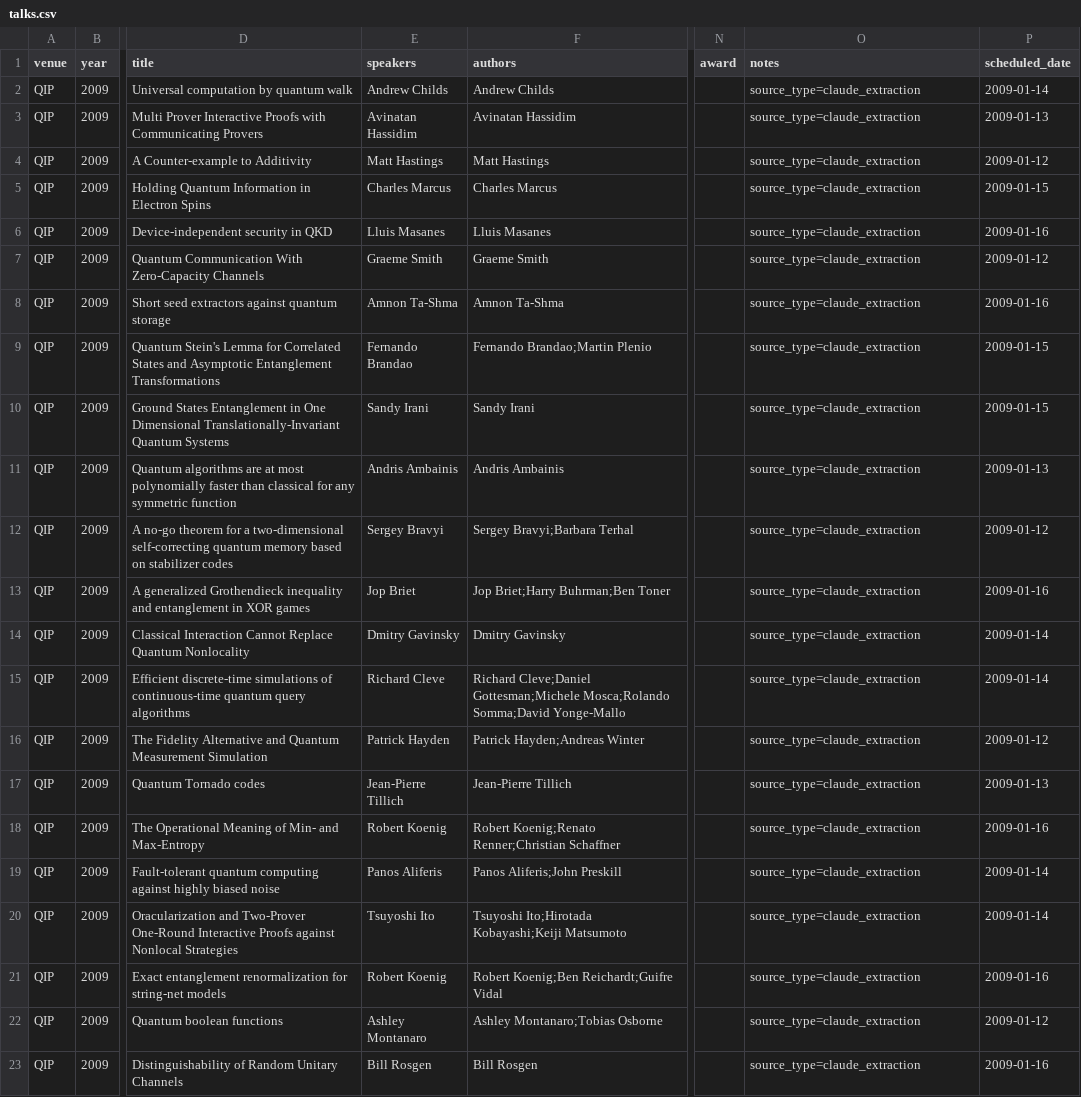
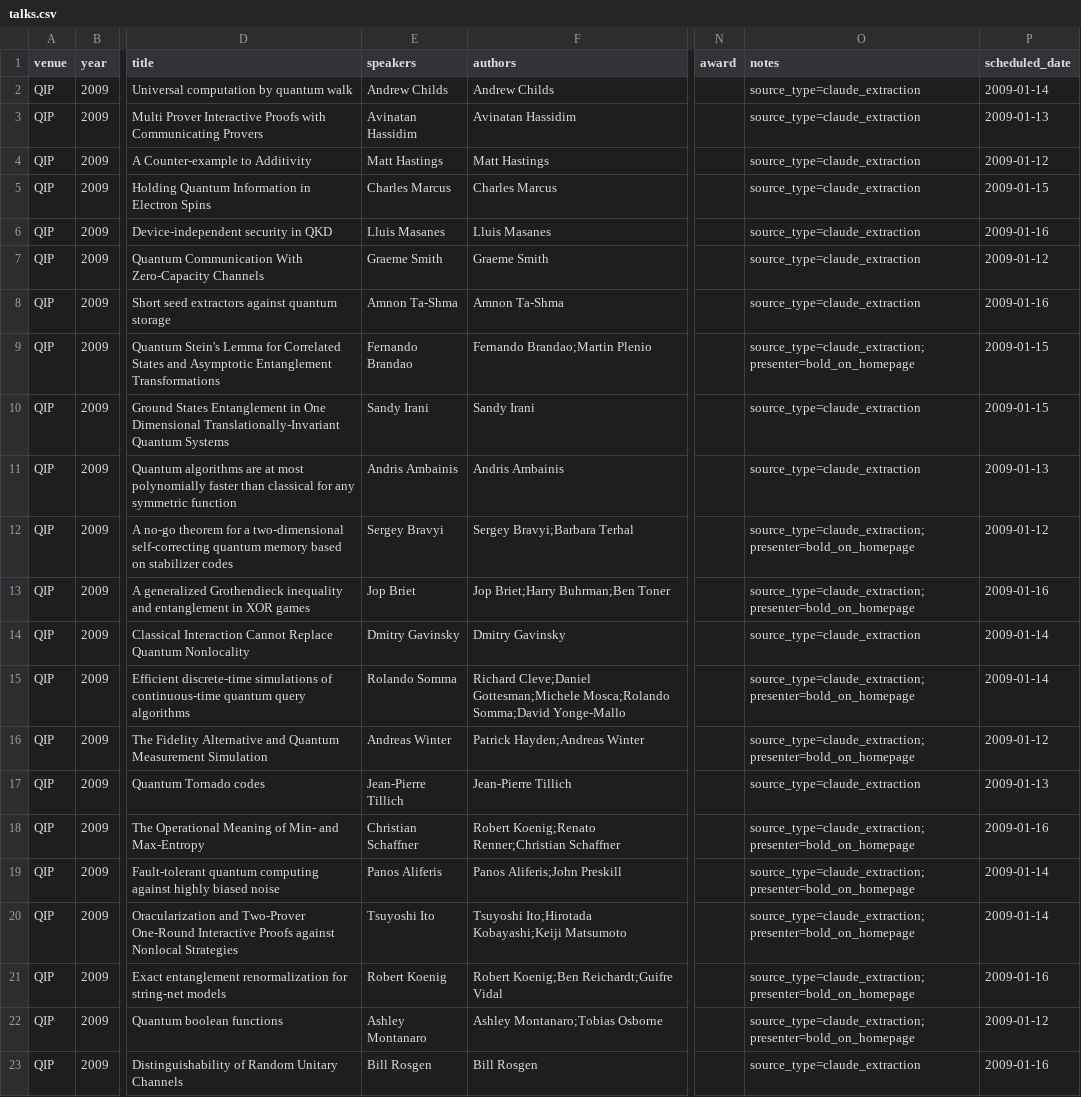
Before and after one commit to IAQI/QuantumDB, a CSV file: data/conferences/qip_2009/talks.csv, drawn as a sheet; only a part is shown, gaps mark what is left out; the diff covers the shown part only; the diff names each change by its address in the sheet, - before the commit and + after, or states it on an @@ line.

```diff
--- a/data/conferences/qip_2009/talks.csv
+++ b/data/conferences/qip_2009/talks.csv
-O9 (notes): source_type=claude_extraction
+O9 (notes): source_type=claude_extraction; presenter=bold_on_homepage
-O12:O13 (notes): source_type=claude_extraction
+O12:O13 (notes): source_type=claude_extraction; presenter=bold_on_homepage
-E15 (speakers): Richard Cleve
+E15 (speakers): Rolando Somma
-O15:O16 (notes): source_type=claude_extraction
+O15:O16 (notes): source_type=claude_extraction; presenter=bold_on_homepage
-E16 (speakers): Patrick Hayden
+E16 (speakers): Andreas Winter
-E18 (speakers): Robert Koenig
+E18 (speakers): Christian Schaffner
-O18:O22 (notes): source_type=claude_extraction
+O18:O22 (notes): source_type=claude_extraction; presenter=bold_on_homepage
```
Also changed, not shown: 19 edited cells elsewhere in this file, data/conferences/qip_2008/talks.csv, data/conferences/qip_2014/talks.csv, 3 other files.
